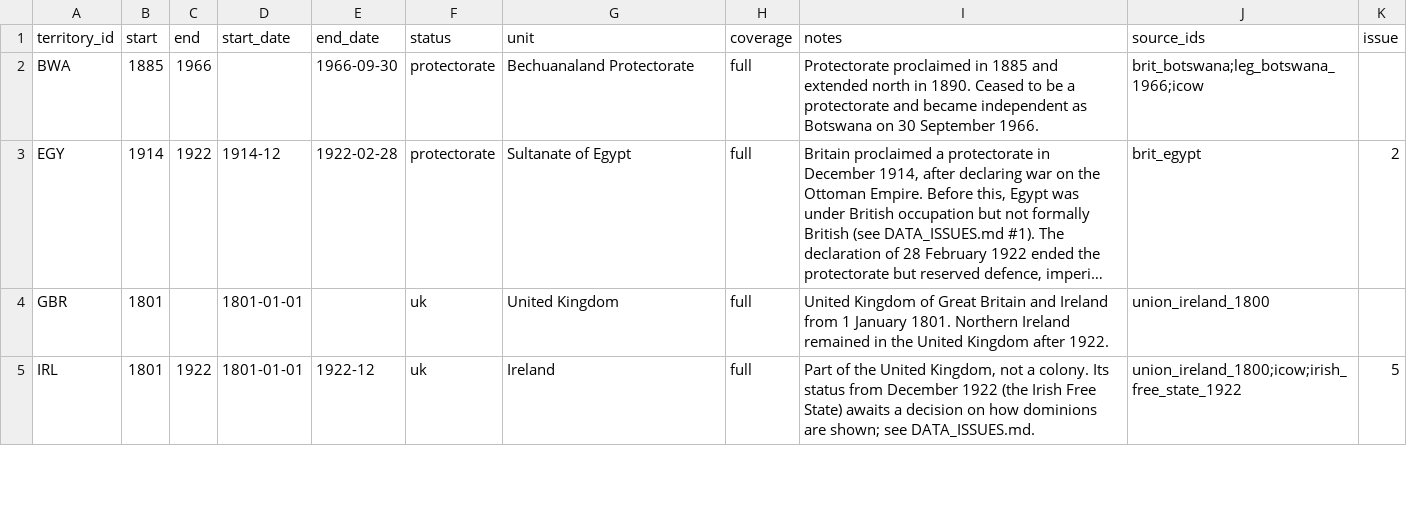
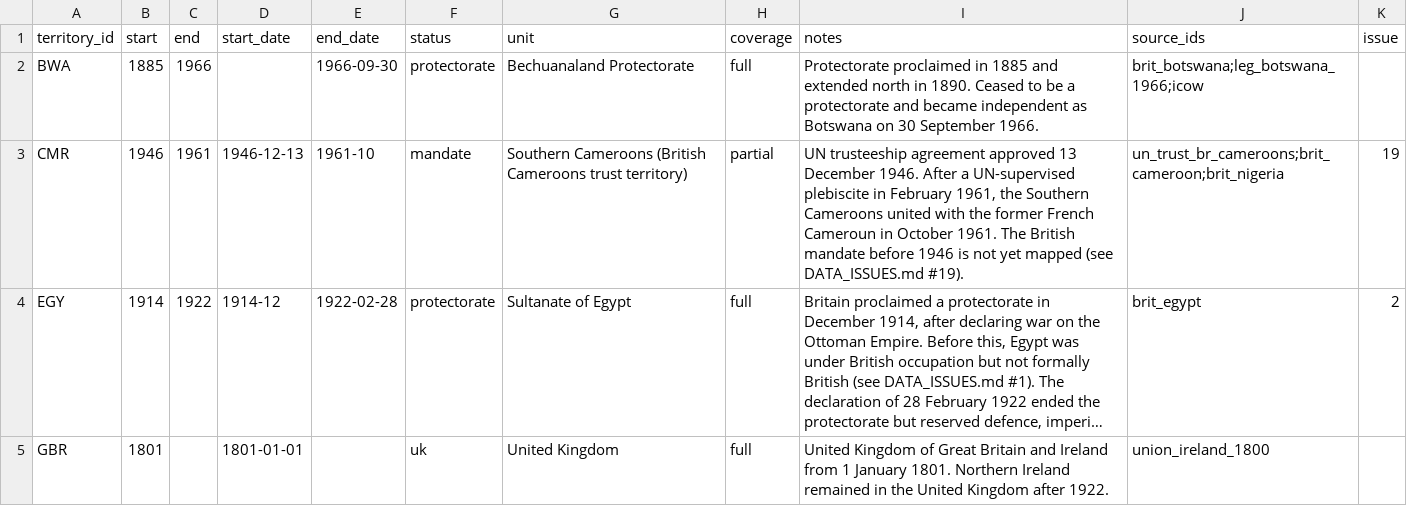
Before and after one commit to hafiz-sham/british-empire-over-time, a CSV file: data/curated/periods.csv, drawn as a sheet; only a part is shown; the shorter side is filled out with more unchanged rows; long unchanged cells end in …; the diff covers the shown part only; the diff names each change by its address in the sheet, - before the commit and + after, or states it on an @@ line.

```diff
--- a/data/curated/periods.csv
+++ b/data/curated/periods.csv
+row 3: CMR | 1946 | 1961 | 1946-12-13 | 1961-10 | mandate | Southern Cameroons (British Cameroons trust territory) | partial | UN trusteeship agreement approved 13 December 1946. After a UN-supervised plebiscite in February 1961, the Southern Cameroons united with the former French Cameroun in October 1961. The British mandate before 1946 is not yet mapped (see DATA_ISSUES.md #19). | un_trust_br_cameroons;brit_cameroon;brit_nigeria | 19
```
Also changed, not shown: 7 added rows elsewhere in this file, data/curated/sources.csv, data/curated/territories.csv, 4 other files.
